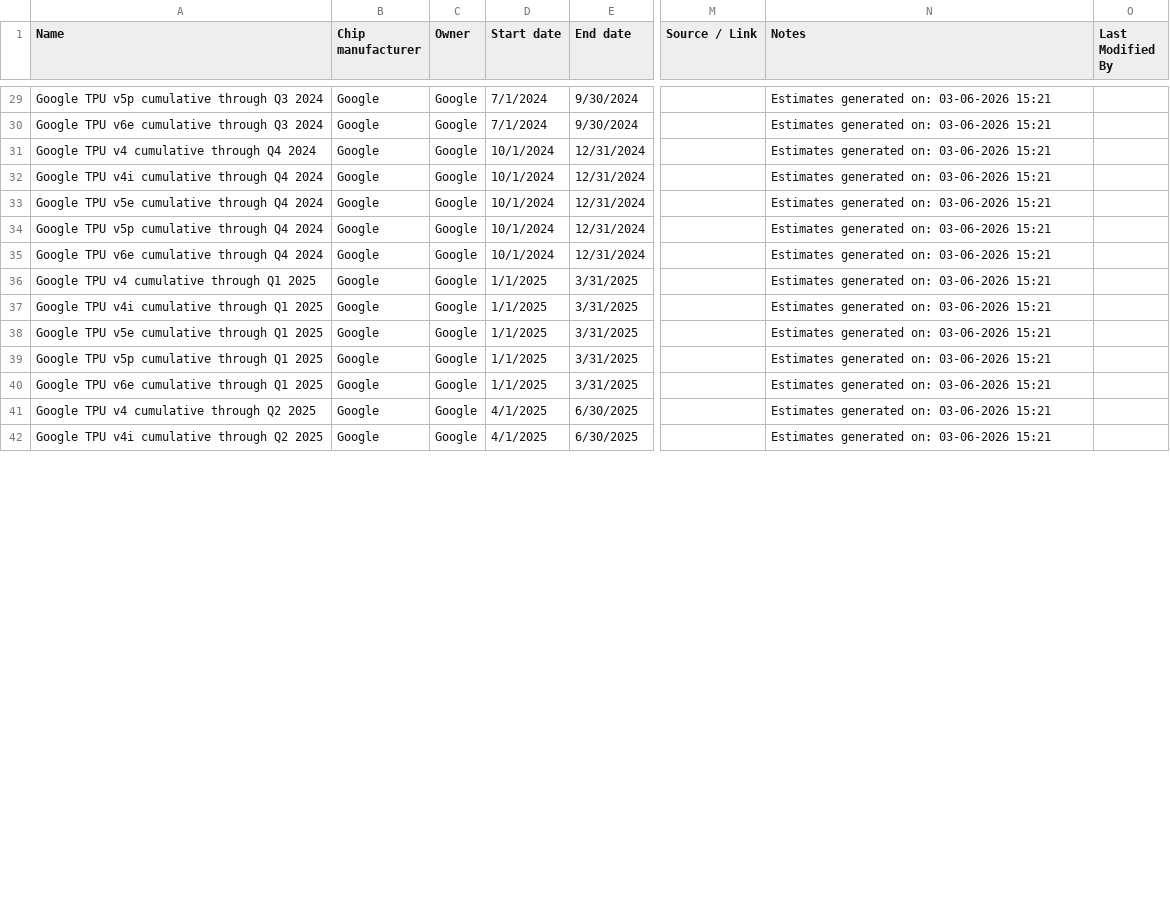
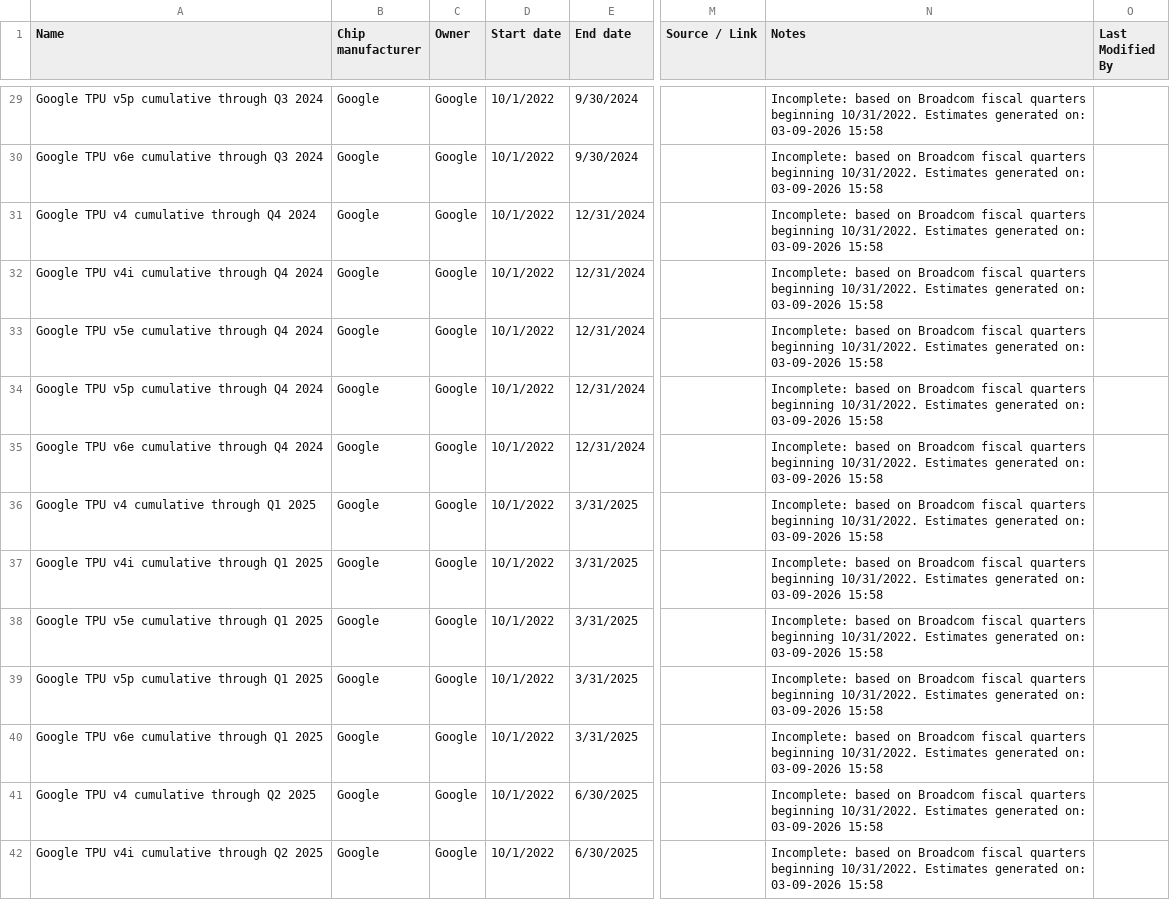
Before and after one commit to epoch-research/ai-chip-counts, a CSV file: owners_csv_export/tpu_owners_cumulative_by_chip.csv, drawn as a sheet; only a part is shown, gaps mark what is left out; the diff covers the shown part only; the diff names each change by its address in the sheet, - before the commit and + after, or states it on an @@ line.

```diff
--- a/owners_csv_export/tpu_owners_cumulative_by_chip.csv
+++ b/owners_csv_export/tpu_owners_cumulative_by_chip.csv
-D29:D30 (Start date): 7/1/2024
+D29:D30 (Start date): 10/1/2022
-N29:N42 (Notes): Estimates generated on: 03-06-2026 15:21
+N29:N42 (Notes): Incomplete: based on Broadcom fiscal quarters beginning 10/31/2022. Estimates generated on: 03-09-2026 15:58
-D31:D35 (Start date): 10/1/2024
+D31:D35 (Start date): 10/1/2022
-D36:D40 (Start date): 1/1/2025
+D36:D40 (Start date): 10/1/2022
-D41:D42 (Start date): 4/1/2025
+D41:D42 (Start date): 10/1/2022
```
Also changed, not shown: 81 edited cells elsewhere in this file, csv_export/amd_cumulative_by_chip.csv, csv_export/amd_cumulative_totals.csv, 46 other files.
